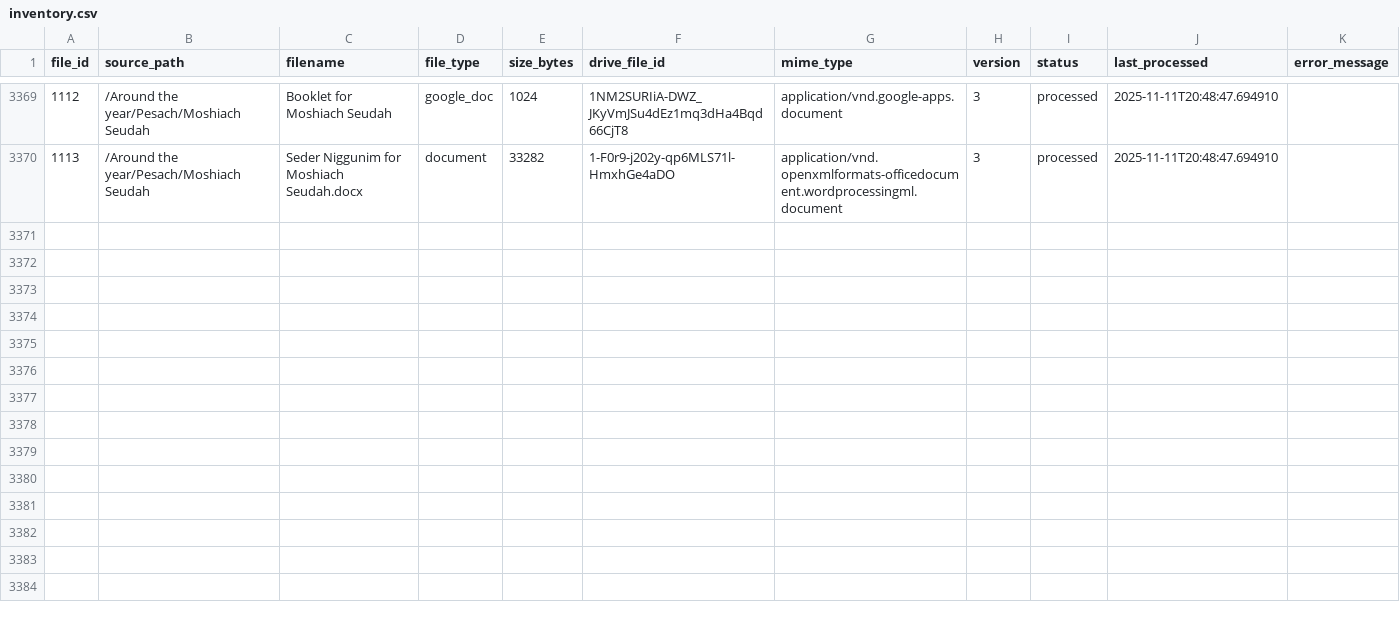
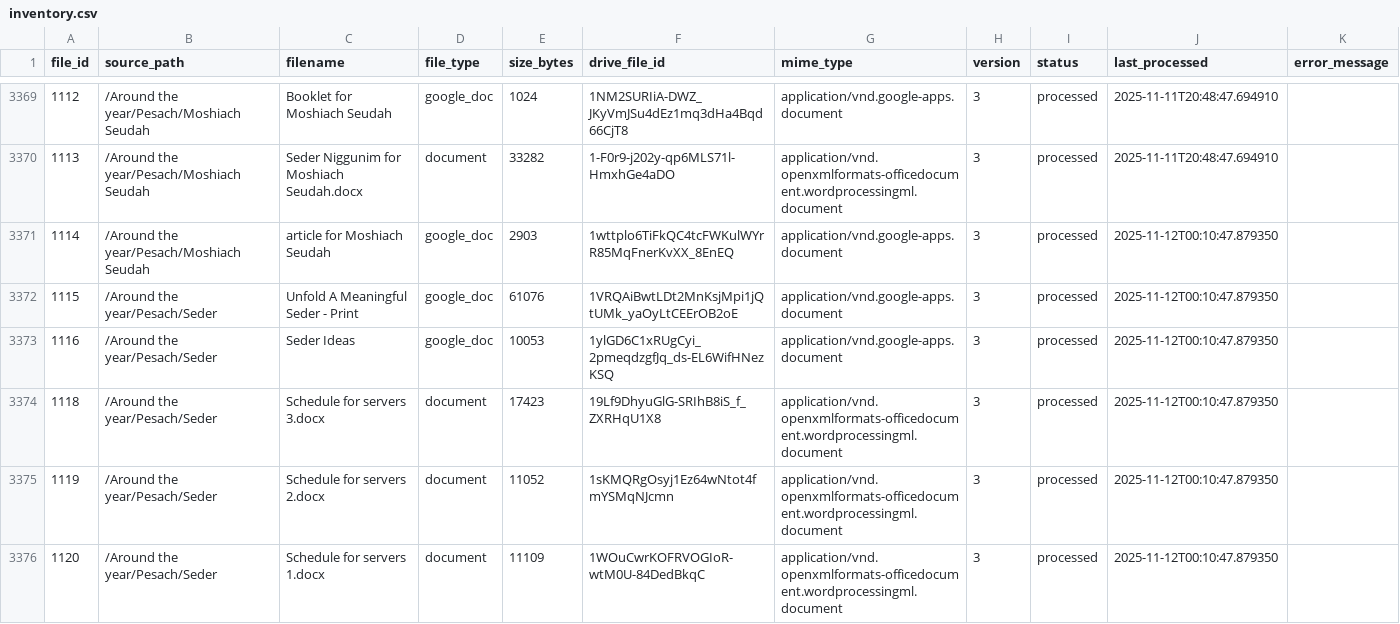
Before and after one commit to rayistern/sxe-parse-1a, a CSV file: data/inventory.csv, drawn as a sheet; only a part is shown, gaps mark what is left out.

```diff
--- a/data/inventory.csv
+++ b/data/inventory.csv
@@ -3370 +3370,7 @@ file_id,source_path,filename,file_type,size_bytes,drive_file_id,mime_type,versio
 1113,/Around the year/Pesach/Moshiach Seudah,Seder Niggunim for Moshiach Seudah.docx,document,33282,1-F0r9-j202y-qp6MLS71l-HmxhGe4aDO,application/vnd.openxmlformats-officedocument.wordprocessingml.document,3,processed,2025-11-11T20:48:47.694910,
+1114,/Around the year/Pesach/Moshiach Seudah,article for Moshiach Seudah,google_doc,2903,1wttplo6TiFkQC4tcFWKulWYrR85MqFnerKvXX_8EnEQ,application/vnd.google-apps.document,3,processed,2025-11-12T00:10:47.879350,
+1115,/Around the year/Pesach/Seder,Unfold A Meaningful Seder - Print,google_doc,61076,1VRQAiBwtLDt2MnKsjMpi1jQtUMk_yaOyLtCEErOB2oE,application/vnd.google-apps.document,3,processed,2025-11-12T00:10:47.879350,
+1116,/Around the year/Pesach/Seder,Seder Ideas,google_doc,10053,1ylGD6C1xRUgCyi_2pmeqdzgfJq_ds-EL6WifHNezKSQ,application/vnd.google-apps.document,3,processed,2025-11-12T00:10:47.879350,
+1118,/Around the year/Pesach/Seder,Schedule for servers 3.docx,document,17423,19Lf9DhyuGlG-SRIhB8iS_f_ZXRHqU1X8,application/vnd.openxmlformats-officedocument.wordprocessingml.document,3,processed,2025-11-12T00:10:47.879350,
+1119,/Around the year/Pesach/Seder,Schedule for servers 2.docx,document,11052,1sKMQRgOsyj1Ez64wNtot4fmYSMqNJcmn,application/vnd.openxmlformats-officedocument.wordprocessingml.document,3,processed,2025-11-12T00:10:47.879350,
+1120,/Around the year/Pesach/Seder,Schedule for servers 1.docx,document,11109,1WOuCwrKOFRVOGIoR-wtM0U-84DedBkqC,application/vnd.openxmlformats-officedocument.wordprocessingml.document,3,processed,2025-11-12T00:10:47.879350,
```
